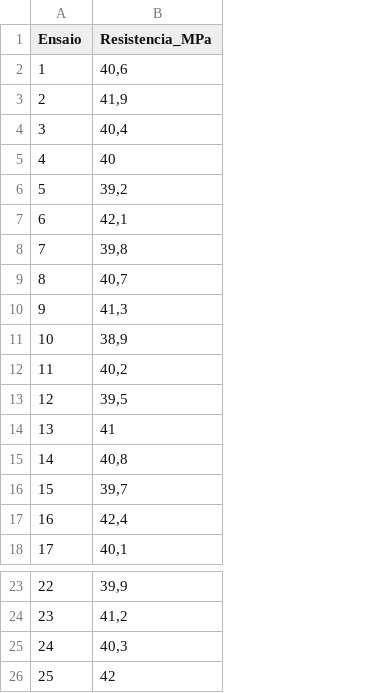
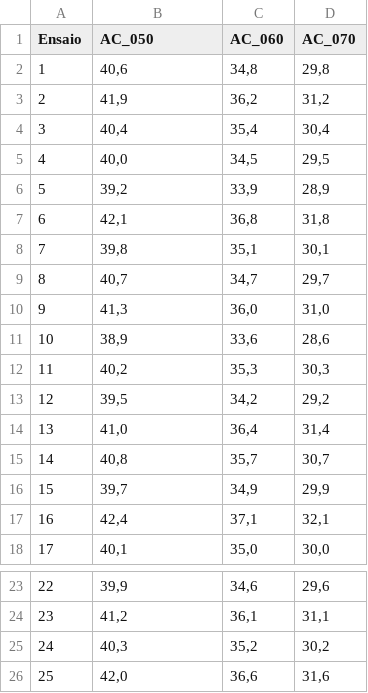
Before and after one commit to lucasfelipe31/eait, a CSV file: relatorio/rel01/resistencia25.csv, drawn as a sheet; only a part is shown, gaps mark what is left out; the diff names each change by its address in the sheet, - before the commit and + after, or states it on an @@ line.

```diff
--- a/relatorio/rel01/resistencia25.csv
+++ b/relatorio/rel01/resistencia25.csv
+column C (AC_060), rows 2-18: 34,8 | 36,2 | 35,4 | 34,5 | 33,9 | 36,8 | 35,1 | 34,7 | 36,0 | 33,6 | 35,3 | 34,2 | 36,4 | 35,7 | 34,9 | 37,1 | 35,0; rows 23-26: 34,6 | 36,1 | 35,2 | 36,6
+column D (AC_070), rows 2-18: 29,8 | 31,2 | 30,4 | 29,5 | 28,9 | 31,8 | 30,1 | 29,7 | 31,0 | 28,6 | 30,3 | 29,2 | 31,4 | 30,7 | 29,9 | 32,1 | 30,0; rows 23-26: 29,6 | 31,1 | 30,2 | 31,6
-B1: Resistencia_MPa
+B1: AC_050
-B5 (AC_050): 40
+B5 (AC_050): 40,0
-B14 (AC_050): 41
+B14 (AC_050): 41,0
-B26 (AC_050): 42
+B26 (AC_050): 42,0
```
Also changed, not shown: 6 other files.
